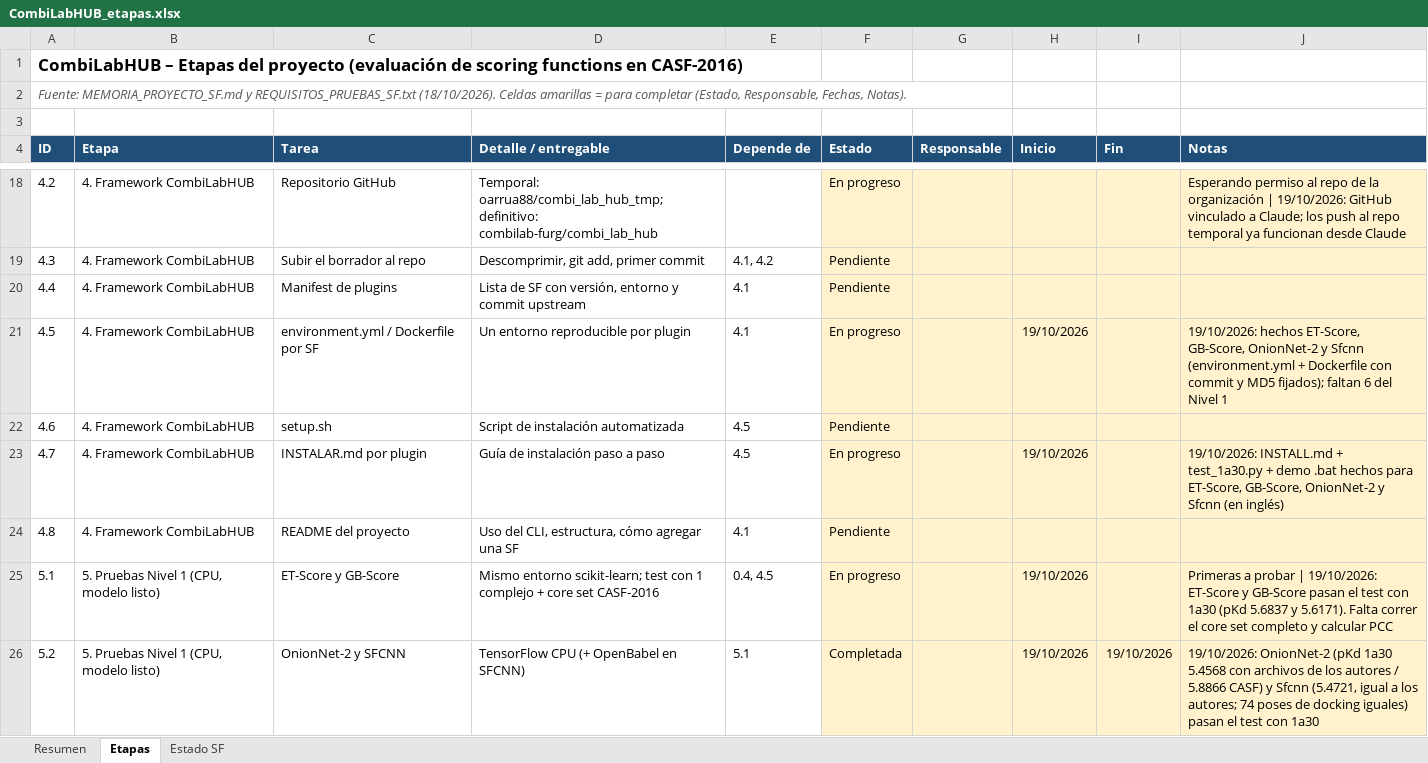
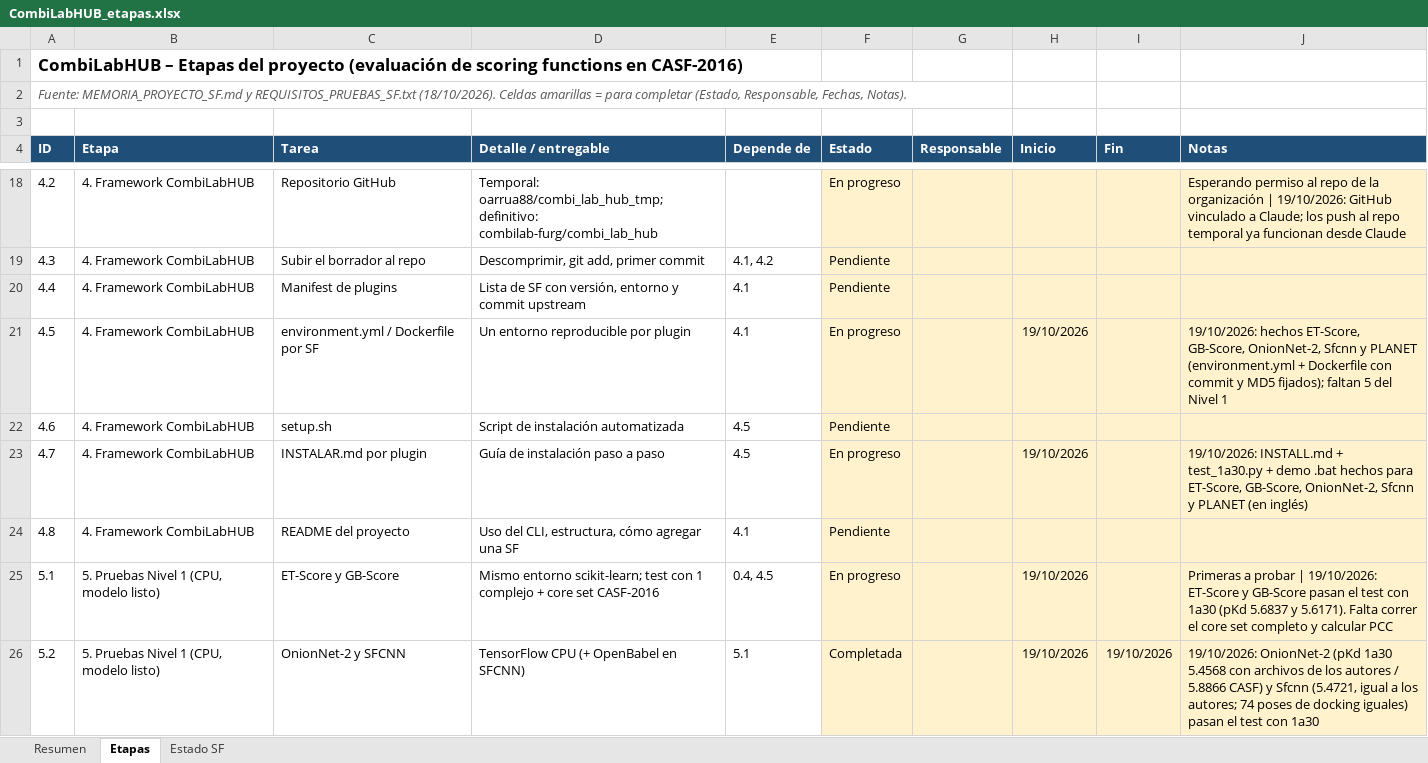
Before and after one commit to oarrua88/combi_lab_hub_tmp, an Excel workbook: docs/CombiLabHUB_etapas.xlsx, sheet Etapas, drawn as a sheet; only a part is shown, gaps mark what is left out; values as stored, in another font and other column widths than the file's, no borders; conditional formats not drawn; the diff covers the shown part only; the diff names each change by its address in the sheet, - before the commit and + after, or states it on an @@ line.

```diff
--- a/docs/CombiLabHUB_etapas.xlsx (sheet Etapas)
+++ b/docs/CombiLabHUB_etapas.xlsx (sheet Etapas)
-J21 (Notas): …ET-Score, GB-Score, OnionNet-2 y Sfcnn (environment.yml + Dockerfile con commit y MD5 fijados); faltan 6 del Nivel…
+J21 (Notas): …ET-Score, GB-Score, OnionNet-2, Sfcnn y PLANET (environment.yml + Dockerfile con commit y MD5 fijados); faltan 5 del Nivel…
-J23 (Notas): …ET-Score, GB-Score, OnionNet-2 y Sfcnn (en inglés)
+J23 (Notas): …ET-Score, GB-Score, OnionNet-2, Sfcnn y PLANET (en inglés)
```
Also changed, not shown: 3 edited cells elsewhere in this sheet, sheet Estado SF, 6 other files.
